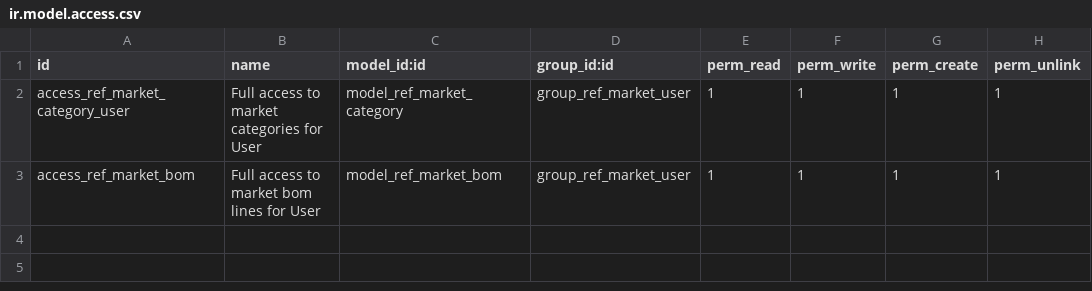
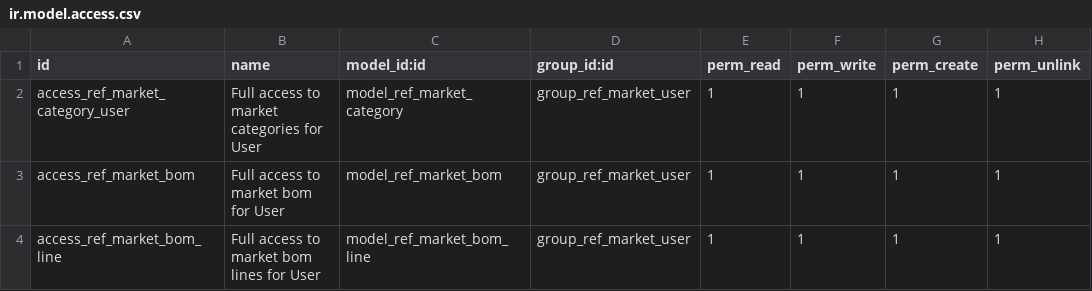
Before and after one commit to decgroupe/odoo-addons-dec, a CSV file: product_reference_market/security/ir.model.access.csv, drawn as a sheet.

```diff
--- a/product_reference_market/security/ir.model.access.csv
+++ b/product_reference_market/security/ir.model.access.csv
@@ -2,2 +2,3 @@ id,name,model_id:id,group_id:id,perm_read,perm_write,perm_create,perm_unlink
 access_ref_market_category_user,Full access to market categories for User,model_ref_market_category,group_ref_market_user,1,1,1,1
-access_ref_market_bom,Full access to market bom lines for User,model_ref_market_bom,group_ref_market_user,1,1,1,1
+access_ref_market_bom,Full access to market bom for User,model_ref_market_bom,group_ref_market_user,1,1,1,1
+access_ref_market_bom_line,Full access to market bom lines for User,model_ref_market_bom_line,group_ref_market_user,1,1,1,1
```
Also changed, not shown: 10 other files.
